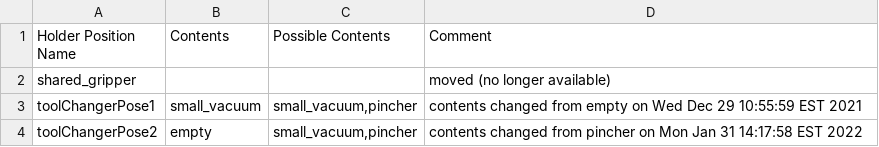
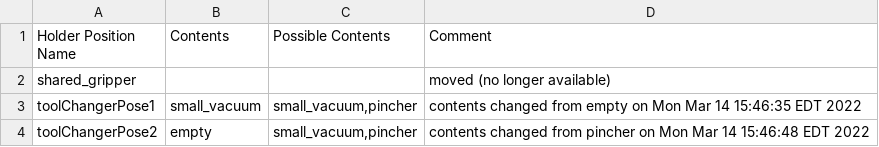
Before and after one commit to wshackle/aprs-framework, a CSV file: example_settings/fanuc_motoman_multi_system_settings/fanuc/aprs_fanuc_settings_actionsToCrclProperties.txt.toolHolderContents.csv, drawn as a sheet.

Commit message:
setCurrentToolOnDisplay issues

```diff
--- a/example_settings/fanuc_motoman_multi_system_settings/fanuc/aprs_fanuc_settings_actionsToCrclProperties.txt.toolHolderContents.csv
+++ b/example_settings/fanuc_motoman_multi_system_settings/fanuc/aprs_fanuc_settings_actionsToCrclProperties.txt.toolHolderContents.csv
@@ -2,3 +2,3 @@ Holder Position Name,Contents,Possible Contents,Comment
 shared_gripper,,,"moved (no longer available) "
-toolChangerPose1,small_vacuum,"small_vacuum,pincher",contents changed from empty on Wed Dec 29 10:55:59 EST 2021
-toolChangerPose2,empty,"small_vacuum,pincher",contents changed from pincher on Mon Jan 31 14:17:58 EST 2022
+toolChangerPose1,small_vacuum,"small_vacuum,pincher",contents changed from empty on Mon Mar 14 15:46:35 EDT 2022
+toolChangerPose2,empty,"small_vacuum,pincher",contents changed from pincher on Mon Mar 14 15:46:48 EDT 2022
```
Also changed, not shown: 8 other files.
